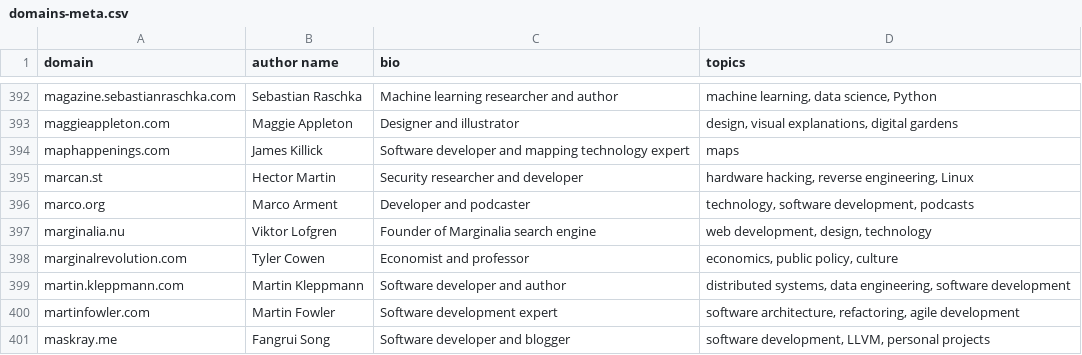
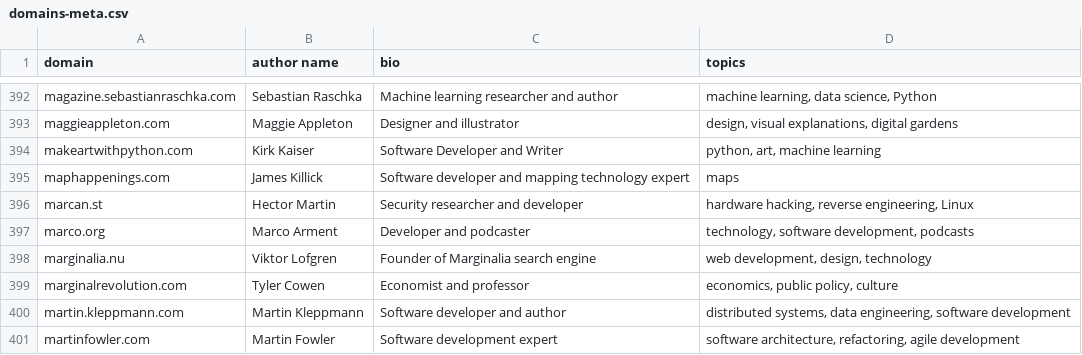
Before and after one commit to mtlynch/hn-popularity-contest-data, a CSV file: data/domains-meta.csv, drawn as a sheet; only a part is shown, gaps mark what is left out; the shorter side is filled out with more unchanged rows; the diff names each change by its address in the sheet, - before the commit and + after, or states it on an @@ line.

Commit message:
Fix my data (#9)
not in the top 100 so feel free to ignore, but saw my site and wanted to
add my details.

cool site!

```diff
--- a/data/domains-meta.csv
+++ b/data/domains-meta.csv
+row 394: makeartwithpython.com | Kirk Kaiser | Software Developer and Writer | python, art, machine learning
```
